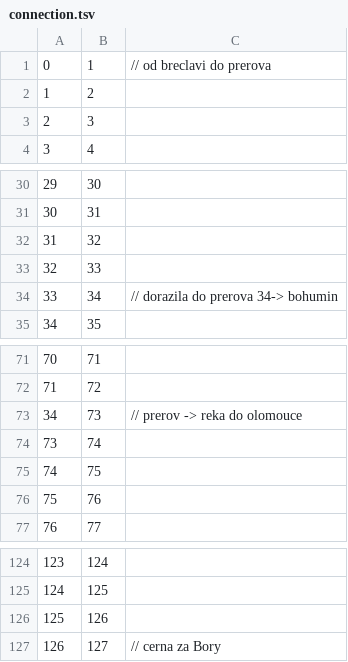
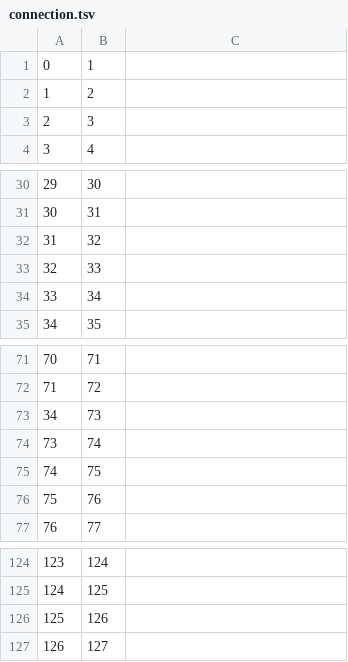
Before and after one commit to adamjez/IMS, a TSV file: input/connection.tsv, drawn as a sheet; only a part is shown, gaps mark what is left out.

```diff
--- a/input/connection.tsv
+++ b/input/connection.tsv
@@ -1,2 +1,2 @@
-0	1	// od breclavi do prerova
+0	1
 1	2
@@ -33,3 +33,3 @@
 32	33
-33	34	// dorazila do prerova 34-> bohumin
+33	34
 34	35
@@ -72,3 +72,3 @@
 71	72
-34	73	// prerov -> reka do olomouce
+34	73
 73	74
@@ -126,2 +126,2 @@
 125	126
-126	127	// cerna za Bory
+126	127
```
Also changed, not shown: 5 other files.
